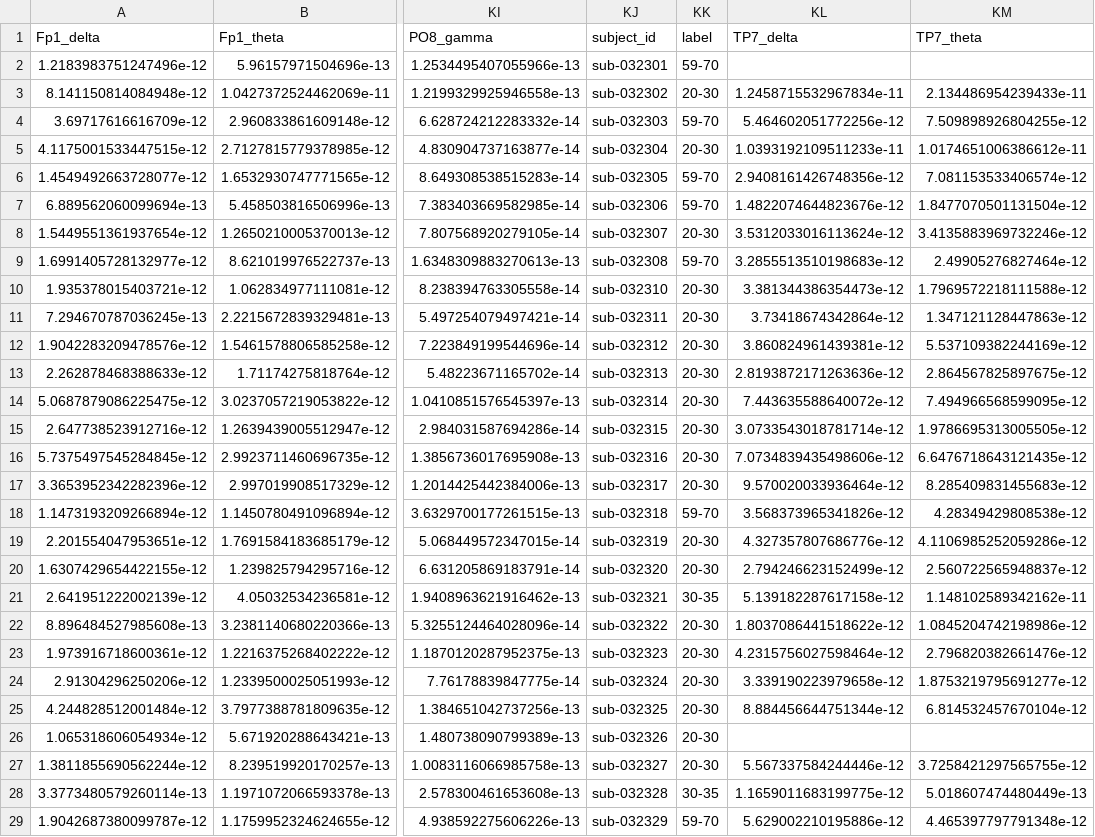
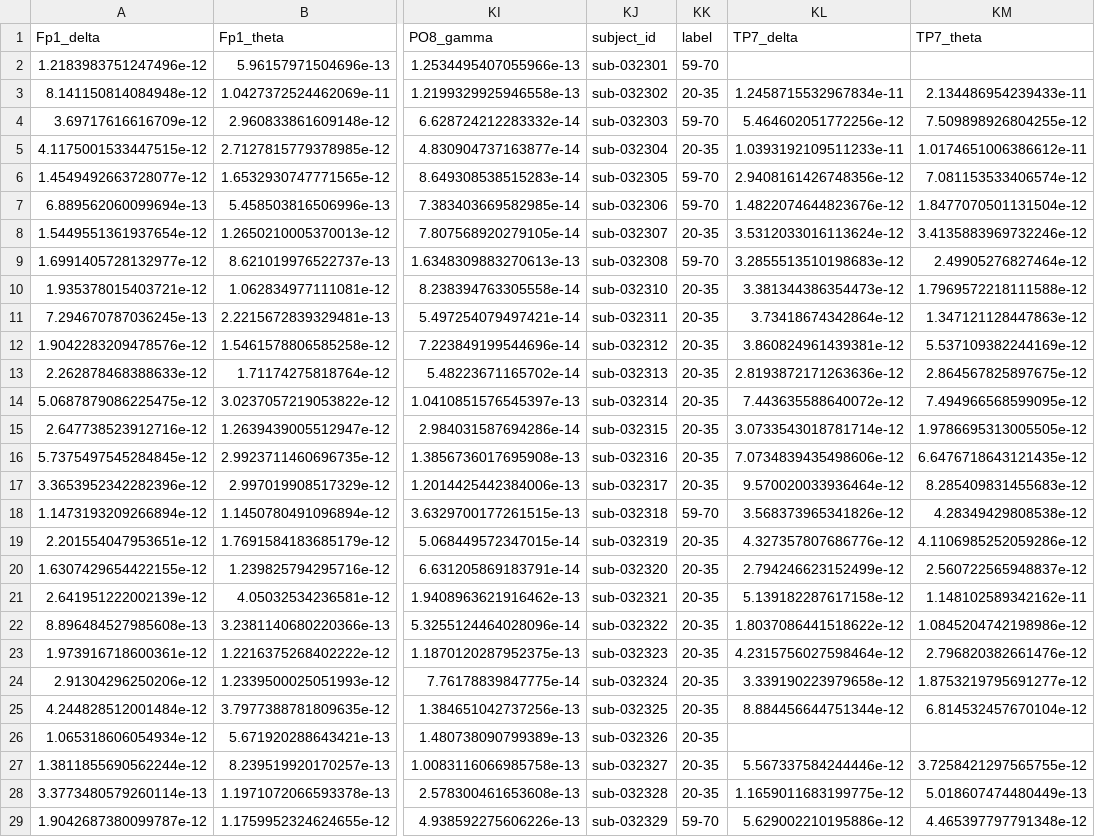
Before and after one commit to KaterinaM2006/EEG-Age-Biomarkers, a CSV file: results/labeled_dataset.csv, drawn as a sheet; only a part is shown, gaps mark what is left out; the diff covers the shown part only; the diff names each change by its address in the sheet, - before the commit and + after, or states it on an @@ line.

Commit message:
Retrain with 3 classes (merged 20-30/30-35 into 20-35) - still collapses onto predicting the majority class only, same failure pattern as the 4-class attempt. Sample weight balancing confirmed still active and correctly computed, so this points to insufficient minority-class data rather than a code bug. Plan: download more subjects before trying further model changes.

```diff
--- a/results/labeled_dataset.csv
+++ b/results/labeled_dataset.csv
-KK3 (label): 20-30
+KK3 (label): 20-35
-KK5 (label): 20-30
+KK5 (label): 20-35
-KK8 (label): 20-30
+KK8 (label): 20-35
-KK10:KK17 (label): 20-30
+KK10:KK17 (label): 20-35
-KK19:KK20 (label): 20-30
+KK19:KK20 (label): 20-35
-KK21 (label): 30-35
+KK21 (label): 20-35
-KK22:KK27 (label): 20-30
+KK22:KK27 (label): 20-35
-KK28 (label): 30-35
+KK28 (label): 20-35
```
Also changed, not shown: 71 edited cells elsewhere in this file.
